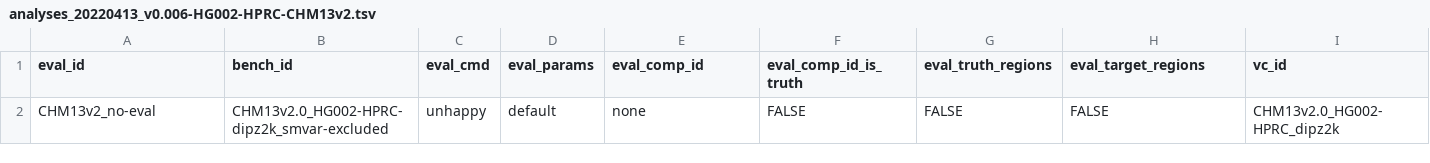
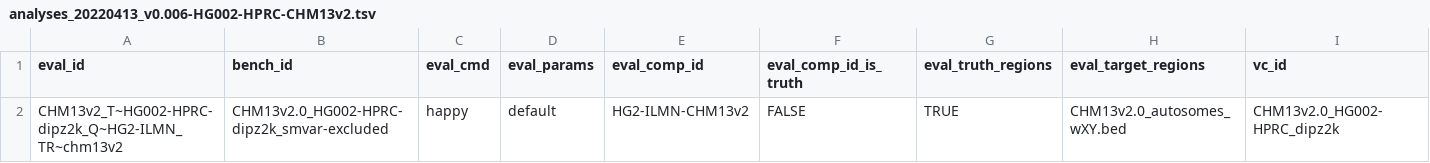
Before and after one commit to usnistgov/defrabb, a TSV file: config/analyses_20220413_v0.006-HG002-HPRC-CHM13v2.tsv, drawn as a sheet; only a part is shown; the diff names each change by its address in the sheet, - before the commit and + after, or states it on an @@ line.

Commit message:
updated eval

```diff
--- a/config/analyses_20220413_v0.006-HG002-HPRC-CHM13v2.tsv
+++ b/config/analyses_20220413_v0.006-HG002-HPRC-CHM13v2.tsv
-A2 (eval_id): CHM13v2_no-eval
+A2 (eval_id): CHM13v2_T~HG002-HPRC-dipz2k_Q~HG2-ILMN_TR~chm13v2
-C2 (eval_cmd): unhappy
+C2 (eval_cmd): happy
-E2 (eval_comp_id): none
+E2 (eval_comp_id): HG2-ILMN-CHM13v2
-G2 (eval_truth_regions): FALSE
+G2 (eval_truth_regions): TRUE
-H2 (eval_target_regions): FALSE
+H2 (eval_target_regions): CHM13v2.0_autosomes_wXY.bed
```
